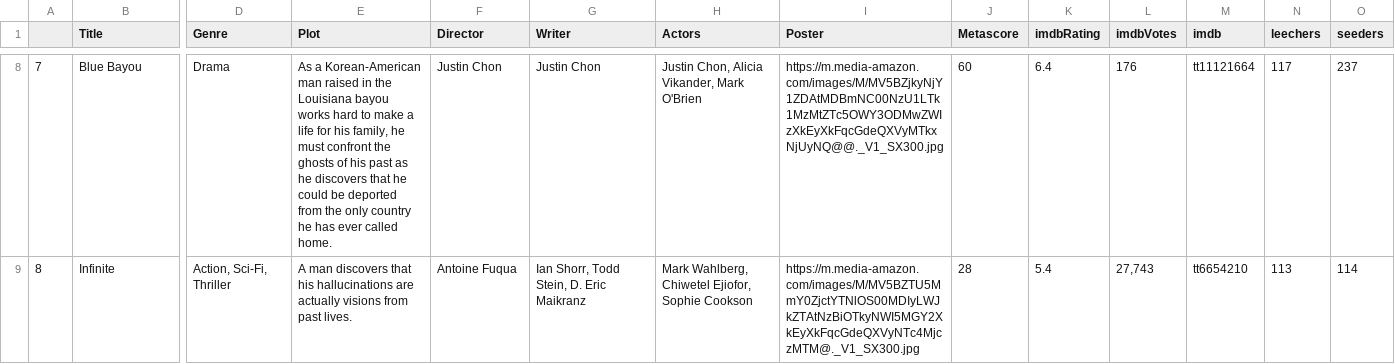
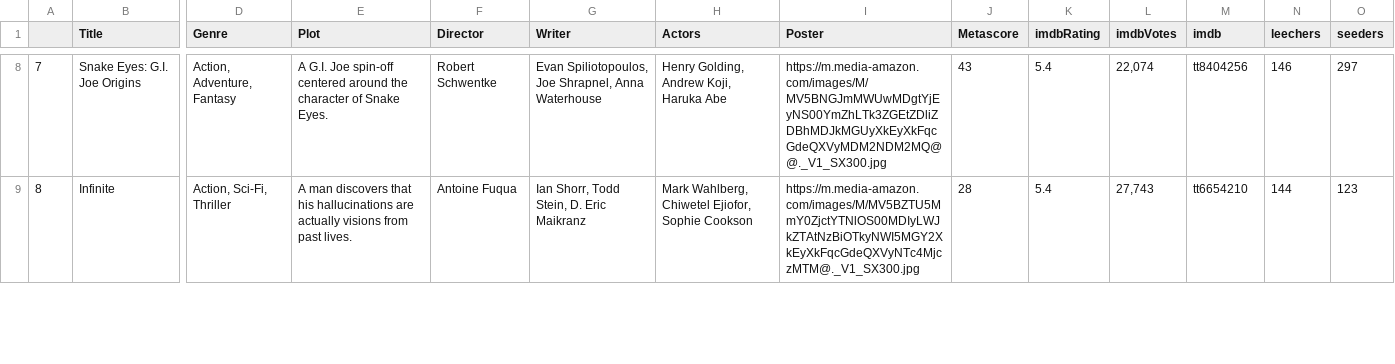
Before and after one commit to ErezWeiss1/Trending_Movies, a CSV file: data/movie_list.csv, drawn as a sheet; only a part is shown, gaps mark what is left out; the diff covers the shown part only; the diff names each change by its address in the sheet, - before the commit and + after, or states it on an @@ line.

```diff
--- a/data/movie_list.csv
+++ b/data/movie_list.csv
-B8 (Title): Blue Bayou
+B8 (Title): Snake Eyes: G.I. Joe Origins
-D8 (Genre): Drama
+D8 (Genre): Action, Adventure, Fantasy
-E8 (Plot): As a Korean-American man raised in the Louisiana bayou works hard to make a life for his family, he must confront the ghosts of his past as he discovers that he could be deported from the only country he has ever called home.
+E8 (Plot): A G.I. Joe spin-off centered around the character of Snake Eyes.
-F8 (Director): Justin Chon
+F8 (Director): Robert Schwentke
-G8 (Writer): Justin Chon
+G8 (Writer): Evan Spiliotopoulos, Joe Shrapnel, Anna Waterhouse
-H8 (Actors): Justin Chon, Alicia Vikander, Mark O'Brien
+H8 (Actors): Henry Golding, Andrew Koji, Haruka Abe
-I8 (Poster): https://m.media-amazon.com/images/M/MV5BZjkyNjY1ZDAtMDBmNC00NzU1LTk1MzMtZTc5OWY3ODMwZWIzXkEyXkFqcGdeQXVyMTkxNjUyNQ@@._V1_SX300.jpg
+I8 (Poster): https://m.media-amazon.com/images/M/MV5BNGJmMWUwMDgtYjEyNS00YmZhLTk3ZGEtZDliZDBhMDJkMGUyXkEyXkFqcGdeQXVyMDM2NDM2MQ@@._V1_SX300.jpg
-J8 (Metascore): 60
+J8 (Metascore): 43
-K8 (imdbRating): 6.4
+K8 (imdbRating): 5.4
-L8 (imdbVotes): 176
+L8 (imdbVotes): 22,074
-M8 (imdb): tt11121664
+M8 (imdb): tt8404256
-N8 (leechers): 117
+N8 (leechers): 146
-O8 (seeders): 237
+O8 (seeders): 297
-N9 (leechers): 113
+N9 (leechers): 144
-O9 (seeders): 114
+O9 (seeders): 123
```
Also changed, not shown: 110 edited cells elsewhere in this file, 1 other file.
